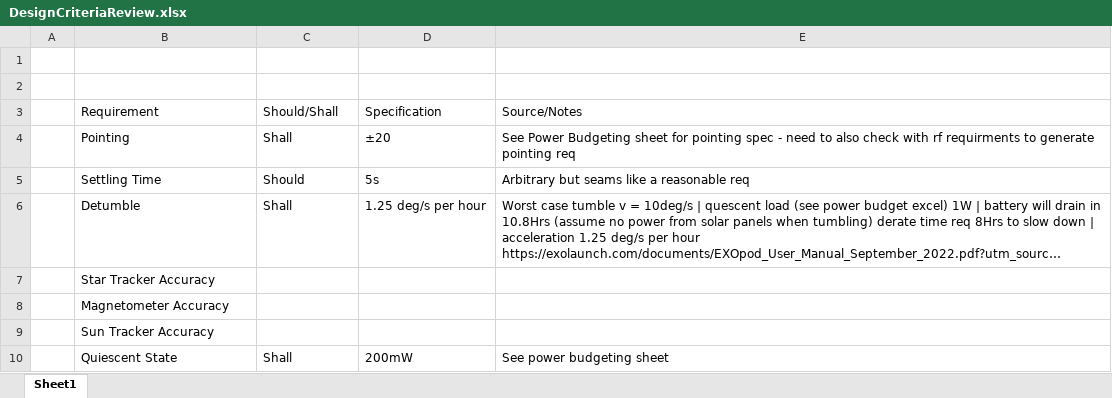
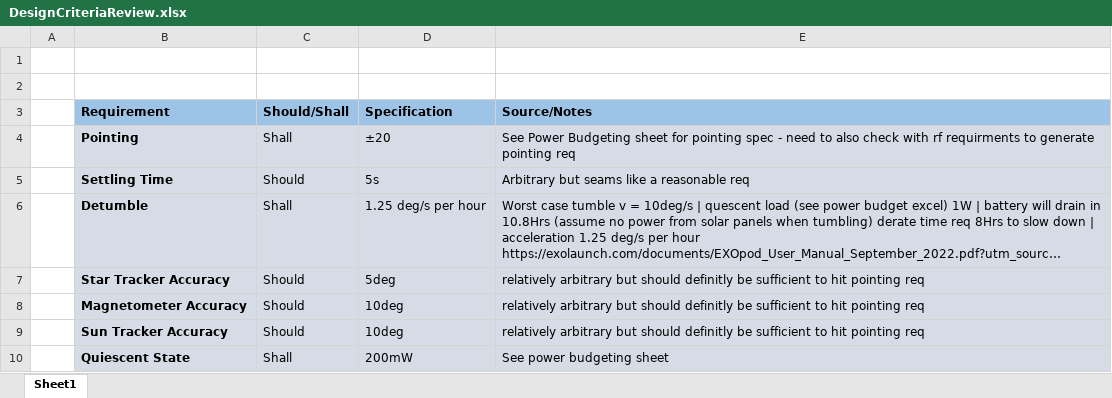
Before and after one commit to JasonAsaraih/Project-Genesis-EE-Notes, an Excel workbook: ADCS/DesignCriteriaReview.xlsx, sheet Sheet1, drawn as a sheet; long unchanged cells end in …; values as stored, in another font and other column widths than the file's, no borders; the diff names each change by its address in the sheet, - before the commit and + after, or states it on an @@ line.

```diff
--- a/ADCS/DesignCriteriaReview.xlsx (sheet Sheet1)
+++ b/ADCS/DesignCriteriaReview.xlsx (sheet Sheet1)
@@ B3:E3 bold: off → on, fill: none → #9DC3E6 @@
-B4:E10 fill: none
+B4:E10 fill: #D6DCE5
-B4:B10 bold: off
+B4:B10 bold: on
-C7:C9 (Should/Shall): (empty)
+C7:C9 (Should/Shall): Should
-D7 (Specification): (empty)
+D7 (Specification): 5deg
-E7:E9 (Source/Notes): (empty)
+E7:E9 (Source/Notes): relatively arbitrary but should definitly be sufficient to hit pointing req
-D8:D9 (Specification): (empty)
+D8:D9 (Specification): 10deg
```
Also changed, not shown: 6 other files.
